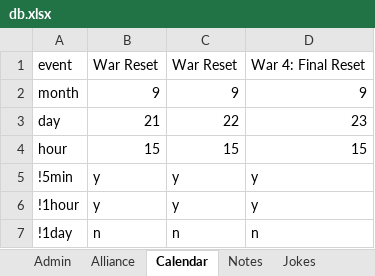
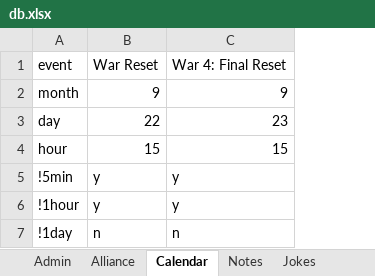
Before and after one commit to papa-marsh/PapaBot, an Excel workbook: db.xlsx, sheet Calendar, drawn as a sheet; values as stored, in another font and other column widths than the file's, no borders; the diff names each change by its address in the sheet, - before the commit and + after, or states it on an @@ line.

```diff
--- a/db.xlsx (sheet Calendar)
+++ b/db.xlsx (sheet Calendar)
-column B, rows 1-7: War Reset | 9 | 21 | 15 | y | y | n
```
Also changed, not shown: sheet Alliance, db_BACKUP.xlsx, 1 other file.
